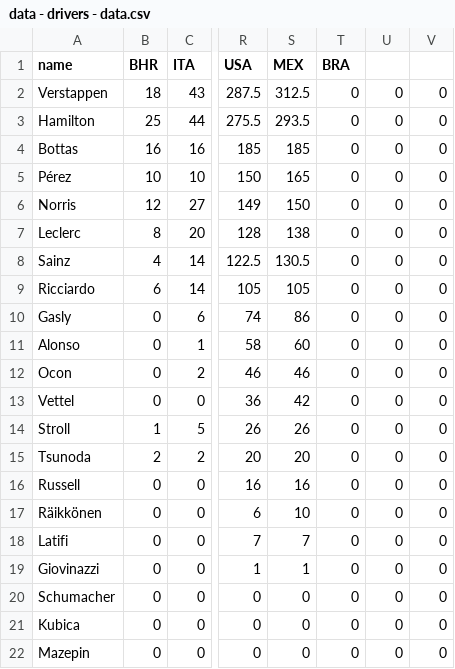
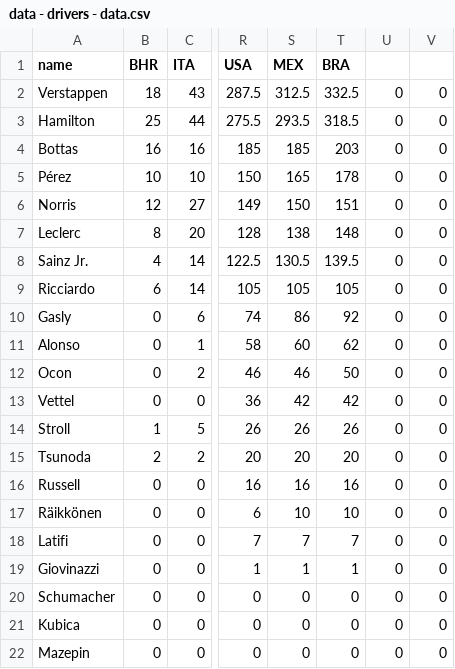
Before and after one commit to ebuddj/2021-f1standings, a CSV file: media/data/data - drivers - data.csv, drawn as a sheet; only a part is shown, gaps mark what is left out; the diff names each change by its address in the sheet, - before the commit and + after, or states it on an @@ line.

```diff
--- a/media/data/data - drivers - data.csv
+++ b/media/data/data - drivers - data.csv
-T2 (BRA): 0
+T2 (BRA): 332.5
-T3 (BRA): 0
+T3 (BRA): 318.5
-T4 (BRA): 0
+T4 (BRA): 203
-T5 (BRA): 0
+T5 (BRA): 178
-T6 (BRA): 0
+T6 (BRA): 151
-T7 (BRA): 0
+T7 (BRA): 148
-A8 (name): Sainz
+A8 (name): Sainz Jr.
-T8 (BRA): 0
+T8 (BRA): 139.5
-T9 (BRA): 0
+T9 (BRA): 105
-T10 (BRA): 0
+T10 (BRA): 92
-T11 (BRA): 0
+T11 (BRA): 62
-T12 (BRA): 0
+T12 (BRA): 50
-T13 (BRA): 0
+T13 (BRA): 42
-T14 (BRA): 0
+T14 (BRA): 26
-T15 (BRA): 0
+T15 (BRA): 20
-T16 (BRA): 0
+T16 (BRA): 16
-T17 (BRA): 0
+T17 (BRA): 10
-T18 (BRA): 0
+T18 (BRA): 7
-T19 (BRA): 0
+T19 (BRA): 1
```
Also changed, not shown: media/data/data - teams - data.csv, 1 other file.
